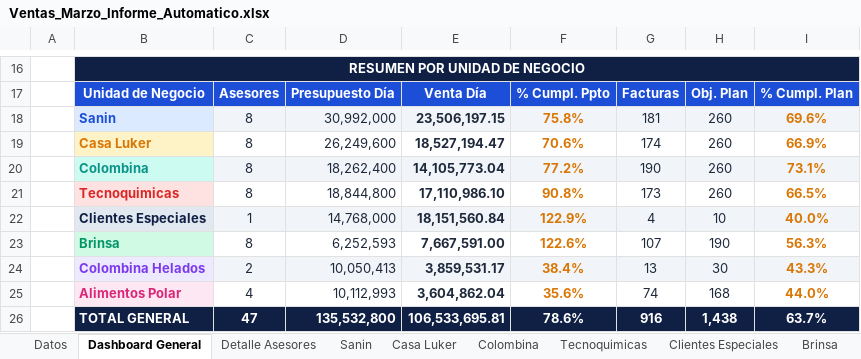
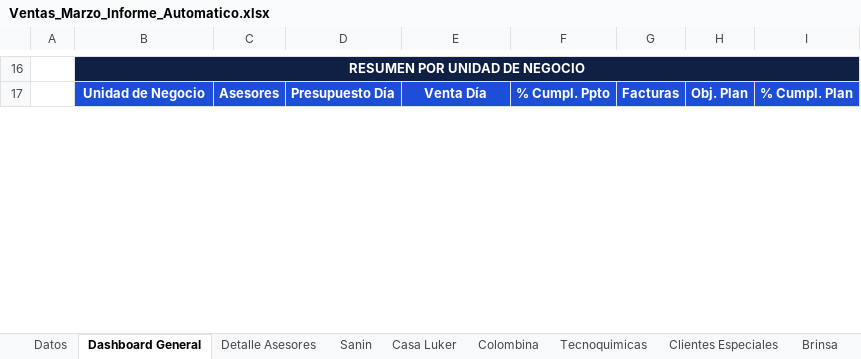
Before and after one commit to Duvan0417/Auto_Easy, an Excel workbook: Plantilla/Ventas_Marzo_Informe_Automatico.xlsx, sheet Dashboard General, drawn as a sheet; only a part is shown, gaps mark what is left out; values as stored, in another font and other column widths than the file's, no borders; removed rows and columns are numbered as before the commit, all else as after; the diff covers the shown part only; the diff names each change by its address in the sheet, - before the commit and + after, or states it on an @@ line.

```diff
--- a/Plantilla/Ventas_Marzo_Informe_Automatico.xlsx (sheet Dashboard General)
+++ b/Plantilla/Ventas_Marzo_Informe_Automatico.xlsx (sheet Dashboard General)
-row 18:  | Sanin | 8 | 30,992,000 | 23,506,197.15 | 75.8% | 181 | 260 | 69.6%
-row 19:  | Casa Luker | 8 | 26,249,600 | 18,527,194.47 | 70.6% | 174 | 260 | 66.9%
-row 20:  | Colombina | 8 | 18,262,400 | 14,105,773.04 | 77.2% | 190 | 260 | 73.1%
-row 21:  | Tecnoquimicas | 8 | 18,844,800 | 17,110,986.10 | 90.8% | 173 | 260 | 66.5%
-row 22:  | Clientes Especiales | 1 | 14,768,000 | 18,151,560.84 | 122.9% | 4 | 10 | 40.0%
-row 23:  | Brinsa | 8 | 6,252,593 | 7,667,591.00 | 122.6% | 107 | 190 | 56.3%
-row 24:  | Colombina Helados | 2 | 10,050,413 | 3,859,531.17 | 38.4% | 13 | 30 | 43.3%
-row 25:  | Alimentos Polar | 4 | 10,112,993 | 3,604,862.04 | 35.6% | 74 | 168 | 44.0%
-row 26:  | TOTAL GENERAL | 47 | 135,532,800 | 106,533,695.81 | 78.6% | 916 | 1,438 | 63.7%
```
Also changed, not shown: 11 added rows, 2 removed rows and 1 edited cell elsewhere in this sheet, sheet Detalle Asesores, sheet Datos, sheet Sanin, sheet Colombina, sheet Casa Luker, sheet Brinsa, 4 more sheets, 14 other files.
